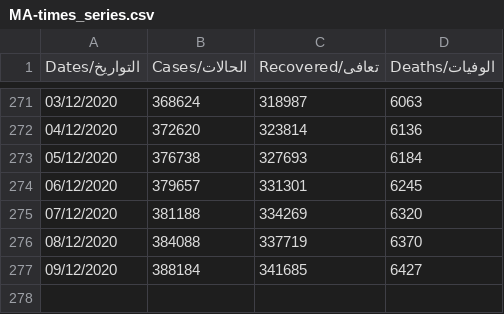
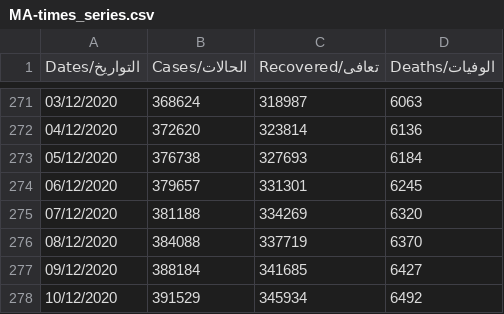
Before and after one commit to aboullaite/Covid19-MA, a CSV file: stats/MA-times_series.csv, drawn as a sheet; only a part is shown, gaps mark what is left out.

Commit message:
add latest data of 10/12 6pm

```diff
--- a/stats/MA-times_series.csv
+++ b/stats/MA-times_series.csv
@@ -277 +277,2 @@ Dates/التواريخ,Cases/الحالات,Recovered/تعافى,Deaths/الوف
 09/12/2020,388184,341685,6427
+10/12/2020,391529,345934,6492
```
Also changed, not shown: 1 other file.
